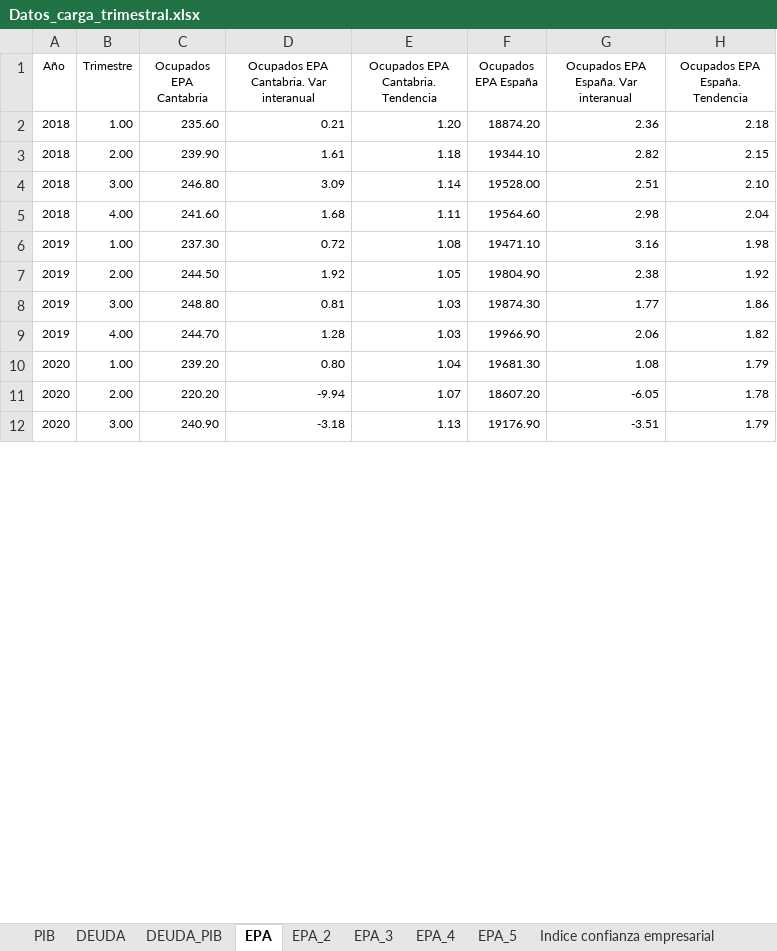
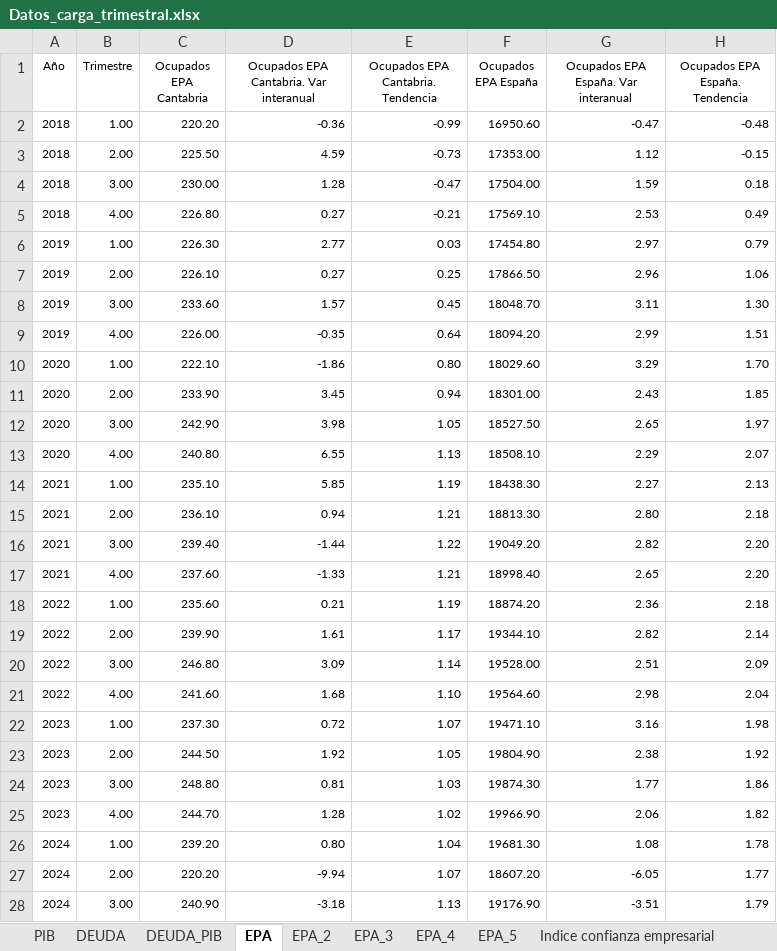
Before and after one commit to icane/economic-indicators, an Excel workbook: etl/data/input/Datos_carga_trimestral.xlsx, sheet EPA, drawn as a sheet; only a part is shown; values as stored, in another font and other column widths than the file's, no borders; addresses are those after the commit; the diff covers the shown part only; the diff names each change by its address in the sheet, - before the commit and + after, or states it on an @@ line.

```diff
--- a/etl/data/input/Datos_carga_trimestral.xlsx (sheet EPA)
+++ b/etl/data/input/Datos_carga_trimestral.xlsx (sheet EPA)
+row 2: 2018 | 1.00 | 220.20 | -0.36 | -0.99 | 16950.60 | -0.47 | -0.48
+row 3: 2018 | 2.00 | 225.50 | 4.59 | -0.73 | 17353.00 | 1.12 | -0.15
+row 4: 2018 | 3.00 | 230.00 | 1.28 | -0.47 | 17504.00 | 1.59 | 0.18
+row 5: 2018 | 4.00 | 226.80 | 0.27 | -0.21 | 17569.10 | 2.53 | 0.49
+row 6: 2019 | 1.00 | 226.30 | 2.77 | 0.03 | 17454.80 | 2.97 | 0.79
+row 7: 2019 | 2.00 | 226.10 | 0.27 | 0.25 | 17866.50 | 2.96 | 1.06
+row 8: 2019 | 3.00 | 233.60 | 1.57 | 0.45 | 18048.70 | 3.11 | 1.30
+row 9: 2019 | 4.00 | 226.00 | -0.35 | 0.64 | 18094.20 | 2.99 | 1.51
+row 10: 2020 | 1.00 | 222.10 | -1.86 | 0.80 | 18029.60 | 3.29 | 1.70
+row 11: 2020 | 2.00 | 233.90 | 3.45 | 0.94 | 18301.00 | 2.43 | 1.85
+row 12: 2020 | 3.00 | 242.90 | 3.98 | 1.05 | 18527.50 | 2.65 | 1.97
+row 13: 2020 | 4.00 | 240.80 | 6.55 | 1.13 | 18508.10 | 2.29 | 2.07
+row 14: 2021 | 1.00 | 235.10 | 5.85 | 1.19 | 18438.30 | 2.27 | 2.13
+row 15: 2021 | 2.00 | 236.10 | 0.94 | 1.21 | 18813.30 | 2.80 | 2.18
+row 16: 2021 | 3.00 | 239.40 | -1.44 | 1.22 | 19049.20 | 2.82 | 2.20
+row 17: 2021 | 4.00 | 237.60 | -1.33 | 1.21 | 18998.40 | 2.65 | 2.20
-A18:A21 (Año): 2018
+A18:A21 (Año): 2022
-E18: 1.20
+E18: 1.19
-E19: 1.18
+E19: 1.17
-H19 (Ocupados EPA España. Tendencia): 2.15
+H19 (Ocupados EPA España. Tendencia): 2.14
-H20 (Ocupados EPA España. Tendencia): 2.10
+H20 (Ocupados EPA España. Tendencia): 2.09
-E21: 1.11
+E21: 1.10
-A22:A25 (Año): 2019
+A22:A25 (Año): 2023
-E22: 1.08
+E22: 1.07
-E25: 1.03
+E25: 1.02
-A26:A28 (Año): 2020
+A26:A28 (Año): 2024
-H26 (Ocupados EPA España. Tendencia): 1.79
+H26 (Ocupados EPA España. Tendencia): 1.78
-H27 (Ocupados EPA España. Tendencia): 1.78
+H27 (Ocupados EPA España. Tendencia): 1.77
```
Also changed, not shown: 16 removed rows and 3 edited cells elsewhere in this sheet, sheet Indice confianza empresarial, sheet IPV, sheet FRONTUR, sheet EGATUR, sheet EPA_2, sheet EPA_3, 2 more sheets, formulas that keep their value, 18 other files.
